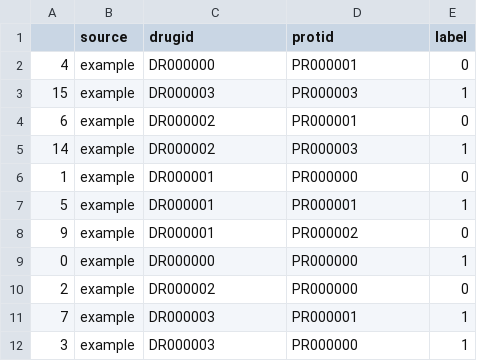
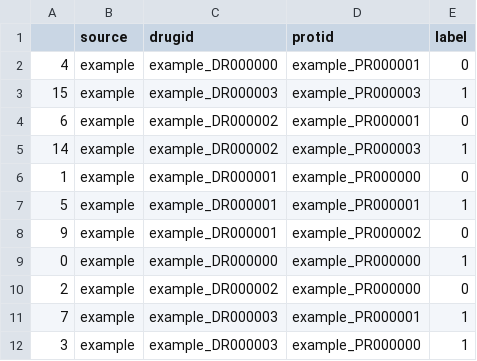
Before and after one commit to idrblab/iTarget, a CSV file: data/processed_data/split_cvdata/example/1th_fold/train_k.csv, drawn as a sheet.

```diff
--- a/data/processed_data/split_cvdata/example/1th_fold/train_k.csv
+++ b/data/processed_data/split_cvdata/example/1th_fold/train_k.csv
@@ -1,12 +1,12 @@
 ,source,drugid,protid,label
-4,example,DR000000,PR000001,0
-15,example,DR000003,PR000003,1
-6,example,DR000002,PR000001,0
-14,example,DR000002,PR000003,1
-1,example,DR000001,PR000000,0
-5,example,DR000001,PR000001,1
-9,example,DR000001,PR000002,0
-0,example,DR000000,PR000000,1
-2,example,DR000002,PR000000,0
-7,example,DR000003,PR000001,1
-3,example,DR000003,PR000000,1
+4,example,example_DR000000,example_PR000001,0
+15,example,example_DR000003,example_PR000003,1
+6,example,example_DR000002,example_PR000001,0
+14,example,example_DR000002,example_PR000003,1
+1,example,example_DR000001,example_PR000000,0
+5,example,example_DR000001,example_PR000001,1
+9,example,example_DR000001,example_PR000002,0
+0,example,example_DR000000,example_PR000000,1
+2,example,example_DR000002,example_PR000000,0
+7,example,example_DR000003,example_PR000001,1
+3,example,example_DR000003,example_PR000000,1
```
Also changed, not shown: data/processed_data/split_cvdata/example/0th_fold/train_k.csv, data/processed_data/split_cvdata/example/2th_fold/train_k.csv, 17 other files.
